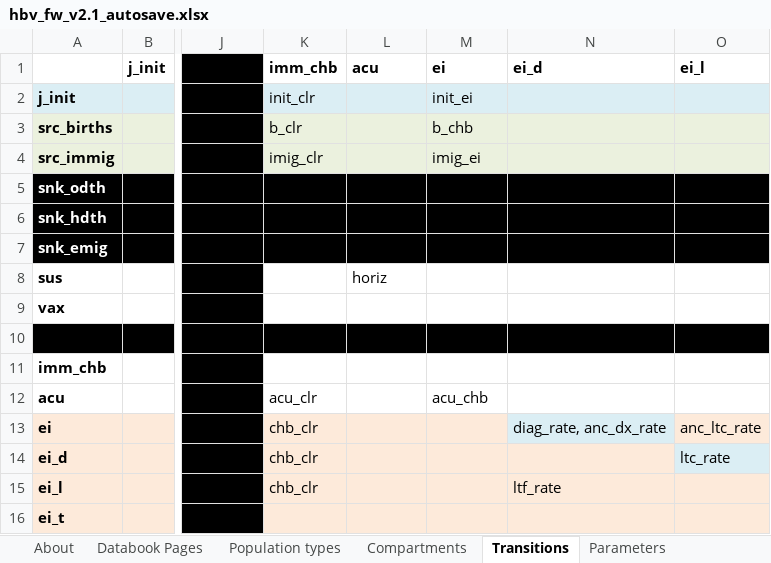
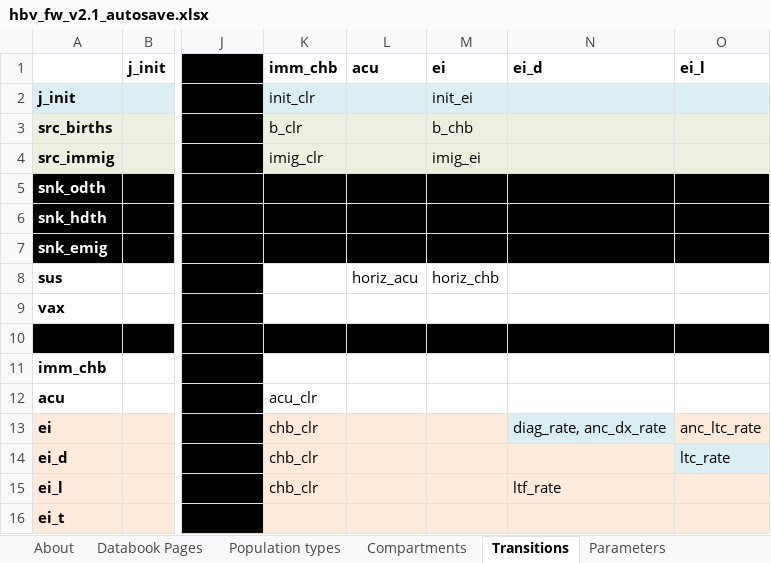
Before and after one commit to Burnet-Modelling/burnet-hbv, an Excel workbook: framework/hbv_fw_v2.1_autosave.xlsx, sheet Transitions, drawn as a sheet; only a part is shown, gaps mark what is left out; values as stored, in another font and other column widths than the file's, no borders; conditional formats not drawn; the diff names each change by its address in the sheet, - before the commit and + after, or states it on an @@ line.

```diff
--- a/framework/hbv_fw_v2.1_autosave.xlsx (sheet Transitions)
+++ b/framework/hbv_fw_v2.1_autosave.xlsx (sheet Transitions)
-L8 (acu): horiz
+L8 (acu): horiz_acu
-M8 (ei): (empty)
+M8 (ei): horiz_chb
-M12 (ei): acu_chb
+M12 (ei): (empty)
```
Also changed, not shown: sheet Parameters, sheet Databook Pages, baseline_hepaus_pars.xlsx, calibrations/Y-factors/hbv_hepaus_calibrations.xlsx, 10 other files.
